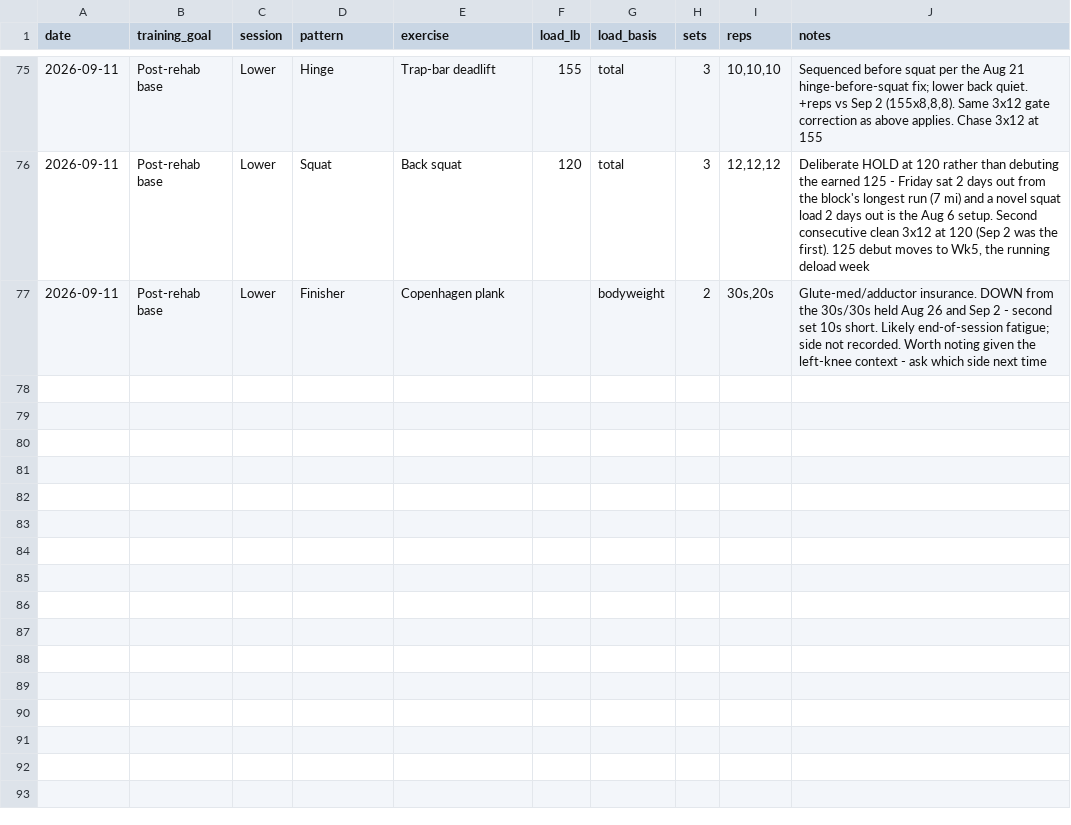
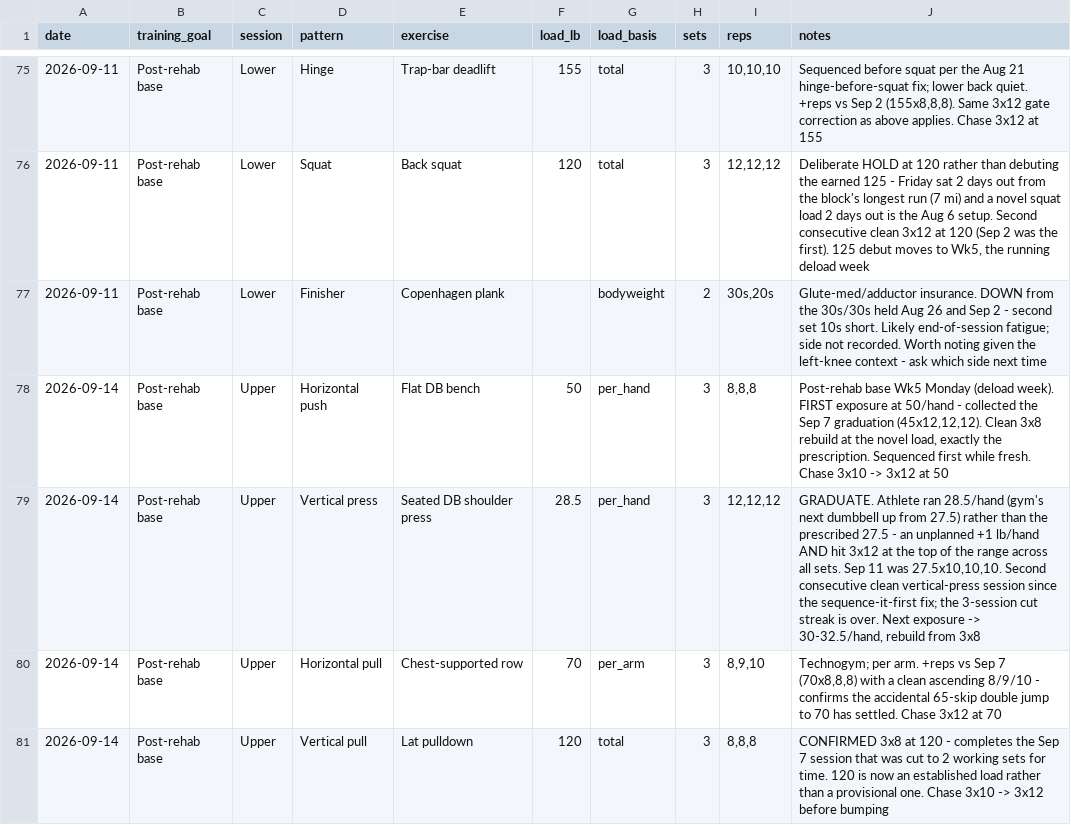
Before and after one commit to mcnewcp/ai-running-coach, a CSV file: data/lifts.csv, drawn as a sheet; only a part is shown, gaps mark what is left out.

```diff
--- a/data/lifts.csv
+++ b/data/lifts.csv
@@ -77 +77,5 @@ date,training_goal,session,pattern,exercise,load_lb,load_basis,sets,reps,notes
 2026-09-11,Post-rehab base,Lower,Finisher,Copenhagen plank,,bodyweight,2,"30s,20s","Glute-med/adductor insurance. DOWN from the 30s/30s held Aug 26 and Sep 2 - second set 10s short. Likely end-of-session fatigue; side not recorded. Worth noting given the left-knee context - ask which side next time"
+2026-09-14,Post-rehab base,Upper,Horizontal push,Flat DB bench,50,per_hand,3,"8,8,8","Post-rehab base Wk5 Monday (deload week). FIRST exposure at 50/hand - collected the Sep 7 graduation (45x12,12,12). Clean 3x8 rebuild at the novel load, exactly the prescription. Sequenced first while fresh. Chase 3x10 -> 3x12 at 50"
+2026-09-14,Post-rehab base,Upper,Vertical press,Seated DB shoulder press,28.5,per_hand,3,"12,12,12","GRADUATE. Athlete ran 28.5/hand (gym's next dumbbell up from 27.5) rather than the prescribed 27.5 - an unplanned +1 lb/hand AND hit 3x12 at the top of the range across all sets. Sep 11 was 27.5x10,10,10. Second consecutive clean vertical-press session since the sequence-it-first fix; the 3-session cut streak is over. Next exposure -> 30-32.5/hand, rebuild from 3x8"
+2026-09-14,Post-rehab base,Upper,Horizontal pull,Chest-supported row,70,per_arm,3,"8,9,10","Technogym; per arm. +reps vs Sep 7 (70x8,8,8) with a clean ascending 8/9/10 - confirms the accidental 65-skip double jump to 70 has settled. Chase 3x12 at 70"
+2026-09-14,Post-rehab base,Upper,Vertical pull,Lat pulldown,120,total,3,"8,8,8","CONFIRMED 3x8 at 120 - completes the Sep 7 session that was cut to 2 working sets for time. 120 is now an established load rather than a provisional one. Chase 3x10 -> 3x12 before bumping"
```
Also changed, not shown: 1 other file.
